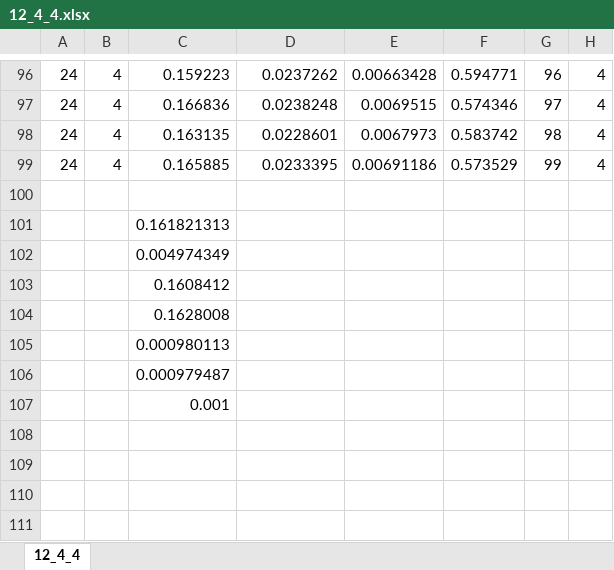
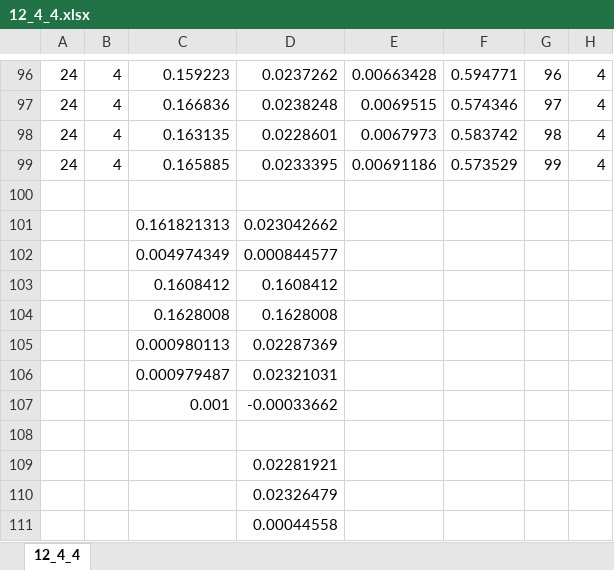
Before and after one commit to takhandipu/MSThesisPresentation, an Excel workbook: ConfidenceInterval/12_4_4.xlsx, sheet 12_4_4, drawn as a sheet; only a part is shown, gaps mark what is left out; values as stored, in another font and other column widths than the file's, no borders; the diff names each change by its address in the sheet, - before the commit and + after, or states it on an @@ line.

```diff
--- a/ConfidenceInterval/12_4_4.xlsx (sheet 12_4_4)
+++ b/ConfidenceInterval/12_4_4.xlsx (sheet 12_4_4)
-D101: (empty)
+D101: 0.023042662
-D102: (empty)
+D102: 0.000844577
-D103: (empty)
+D103: 0.1608412
-D104: (empty)
+D104: 0.1628008
-D105: (empty)
+D105: 0.02287369
-D106: (empty)
+D106: 0.02321031
-D107: (empty)
+D107: -0.00033662
+row 108: (empty)
+row 109:  |  |  | 0.02281921
+row 110:  |  |  | 0.02326479
+row 111:  |  |  | 0.00044558
```
Also changed, not shown: 5 other files.
